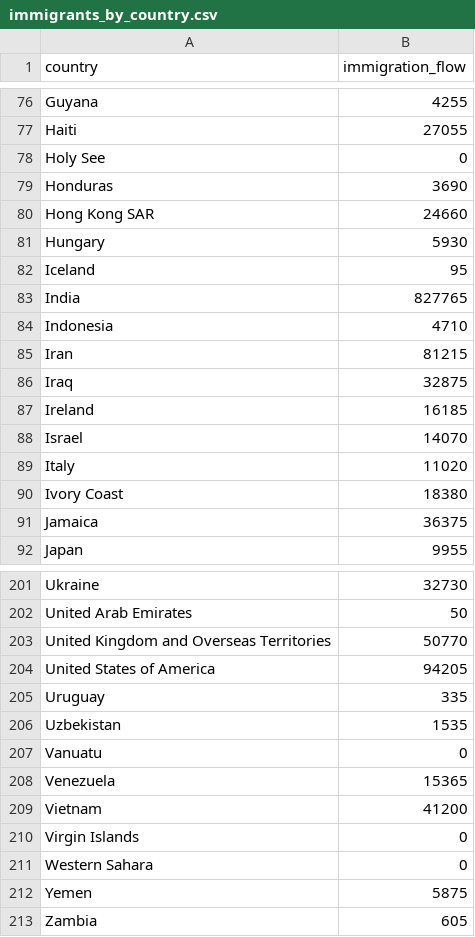
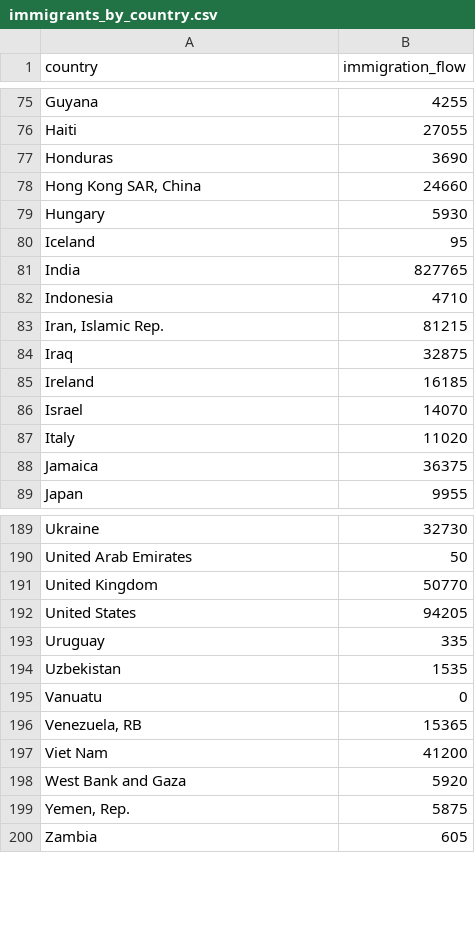
Before and after one commit to nazimben25/project3_group4, a CSV file: Output/immigrants_by_country.csv, drawn as a sheet; only a part is shown, gaps mark what is left out; the diff covers the shown part only.

```diff
--- a/Output/immigrants_by_country.csv
+++ b/Output/immigrants_by_country.csv
@@ -77,5 +76,4 @@ Guyana,4255
 Haiti,27055
-Holy See,0
 Honduras,3690
-Hong Kong SAR,24660
+"Hong Kong SAR, China",24660
 Hungary,5930
@@ -84,3 +82,3 @@ India,827765
 Indonesia,4710
-Iran,81215
+"Iran, Islamic Rep.",81215
 Iraq,32875
@@ -89,3 +87,2 @@ Israel,14070
 Italy,11020
-Ivory Coast,18380
 Jamaica,36375
@@ -202,4 +190,4 @@ Ukraine,32730
 United Arab Emirates,50
-United Kingdom and Overseas Territories,50770
-United States of America,94205
+United Kingdom,50770
+United States,94205
 Uruguay,335
@@ -207,7 +195,6 @@ Uzbekistan,1535
 Vanuatu,0
-Venezuela,15365
-Vietnam,41200
-Virgin Islands,0
-Western Sahara,0
-Yemen,5875
+"Venezuela, RB",15365
+Viet Nam,41200
+West Bank and Gaza,5920
+"Yemen, Rep.",5875
 Zambia,605
```
Also changed, not shown: 6 added rows, 16 removed rows and 20 edited cells elsewhere in this file, Output/immigrants_by_country_year.csv, 2 other files.
